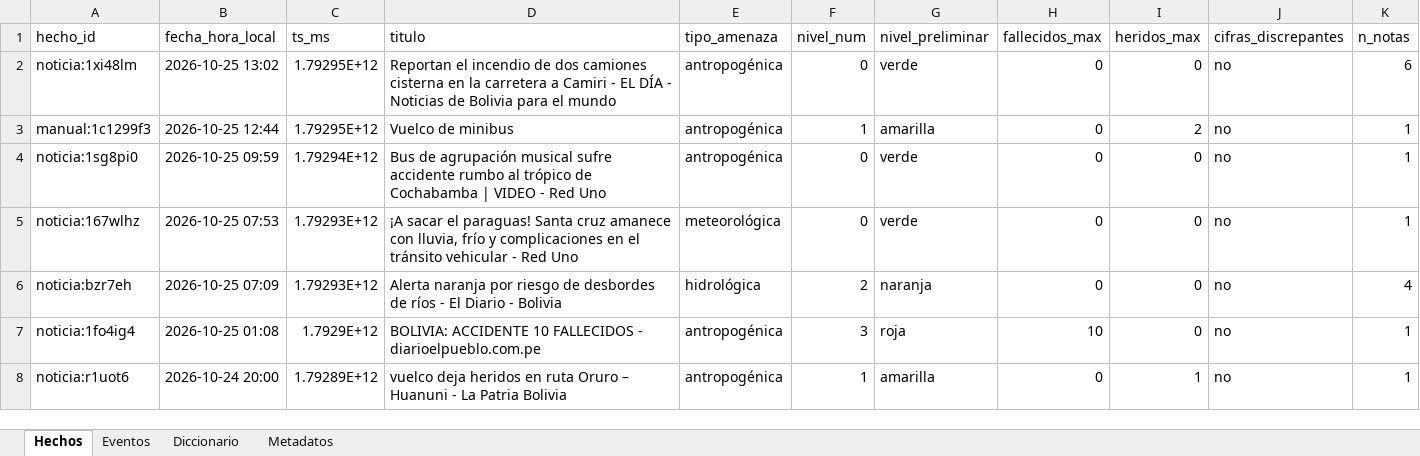
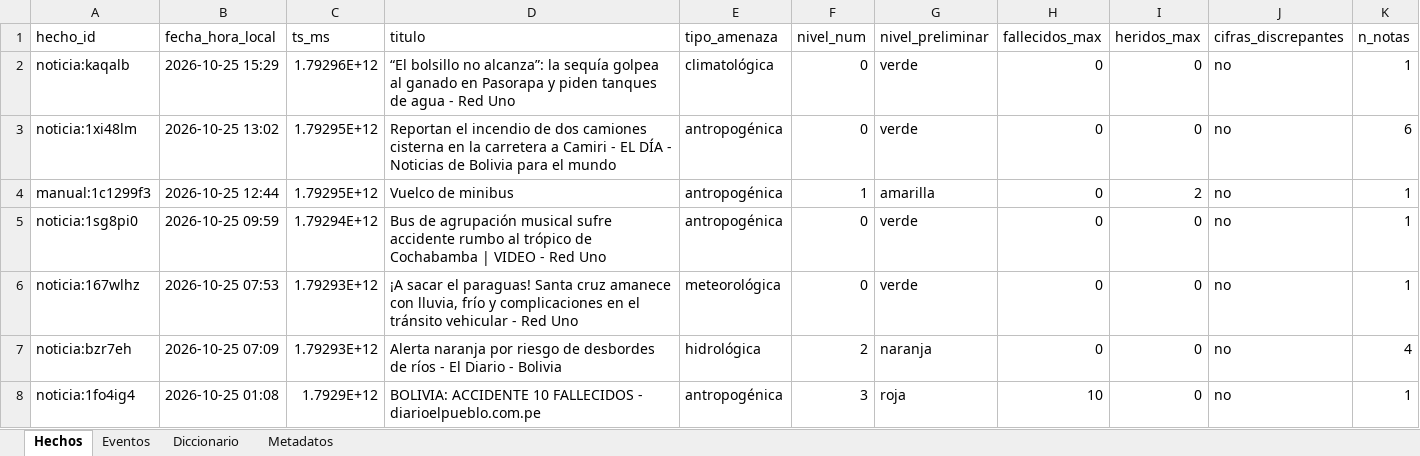
Before and after one commit to micangelarcangel-lang/sala-situacion-bolivia, an Excel workbook: docs/datos/datos_bolivia.xlsx, sheet Hechos, drawn as a sheet; only a part is shown; the shorter side is filled out with more unchanged rows; values as stored, in another font and other column widths than the file's, no borders; rows hold the shown columns only; the diff names each change by its address in the sheet, - before the commit and + after, or states it on an @@ line.

```diff
--- a/docs/datos/datos_bolivia.xlsx (sheet Hechos)
+++ b/docs/datos/datos_bolivia.xlsx (sheet Hechos)
+row 2: noticia:kaqalb | 2026-10-25 15:29 | 1.79296E+12 | “El bolsillo no alcanza”: la sequía golpea al ganado en Pasorapa y piden tanques de agua - Red Uno | climatológica | 0 | verde | 0 | 0 | no | 1
```
Also changed, not shown: sheet Eventos, sheet Metadatos, 8 other files.
